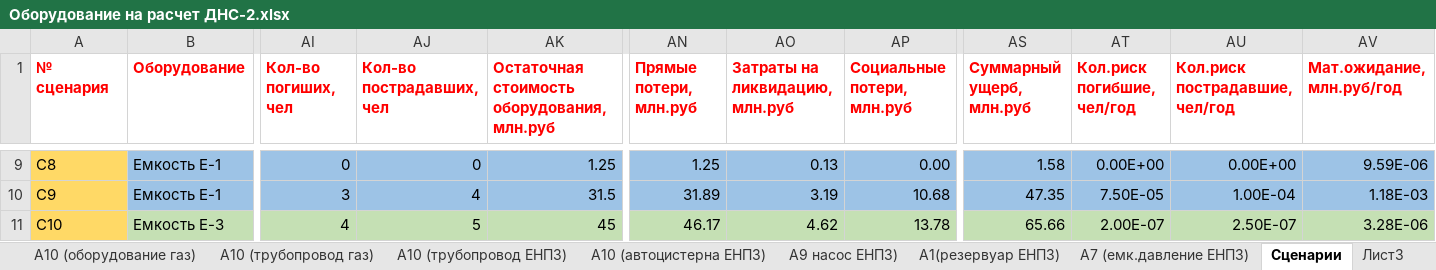
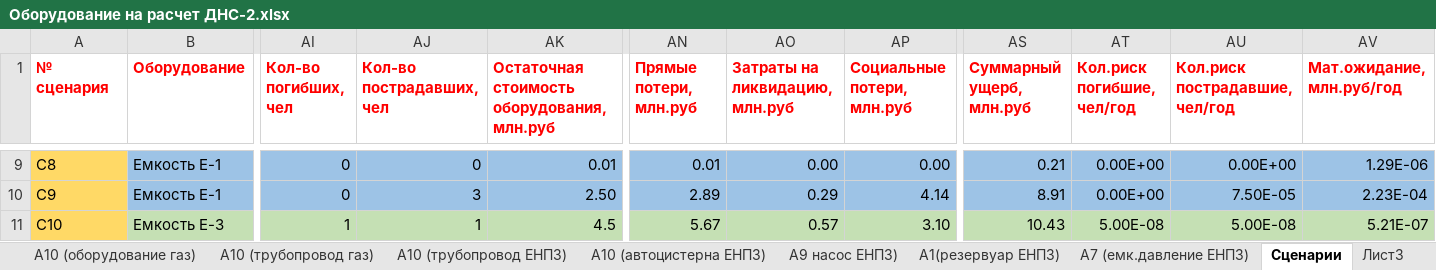
Before and after one commit to Konstantin-kzn-88/enpz, an Excel workbook: Оборудование на расчет ДНС-2.xlsx, sheet Сценарии, drawn as a sheet; only a part is shown, gaps mark what is left out; values as stored, in another font and other column widths than the file's, no borders; conditional formats not drawn; the diff covers the shown part only; the diff names each change by its address in the sheet, - before the commit and + after, or states it on an @@ line.

```diff
--- a/Оборудование на расчет ДНС-2.xlsx (sheet Сценарии)
+++ b/Оборудование на расчет ДНС-2.xlsx (sheet Сценарии)
-AI1: Кол-во погиших, чел
+AI1: Кол-во погибших, чел
-AK9: 1.25
+AK9: 0.01
-AN9 (Прямые потери, млн.руб): 1.25
+AN9 (Прямые потери, млн.руб): 0.01
-AO9 (Затраты на ликвидацию, млн.руб): 0.13
+AO9 (Затраты на ликвидацию, млн.руб): 0.00
-AS9 (Суммарный ущерб, млн.руб): 1.58
+AS9 (Суммарный ущерб, млн.руб): 0.21
-AV9 (Мат.ожидание, млн.руб/год): 9.59E-06
+AV9 (Мат.ожидание, млн.руб/год): 1.29E-06
-AI10 (Кол-во погибших, чел): 3
+AI10 (Кол-во погибших, чел): 0
-AJ10 (Кол-во пострадавших, чел): 4
+AJ10 (Кол-во пострадавших, чел): 3
-AK10: 31.5
+AK10: 2.50
-AN10 (Прямые потери, млн.руб): 31.89
+AN10 (Прямые потери, млн.руб): 2.89
-AO10 (Затраты на ликвидацию, млн.руб): 3.19
+AO10 (Затраты на ликвидацию, млн.руб): 0.29
-AP10 (Социальные потери, млн.руб): 10.68
+AP10 (Социальные потери, млн.руб): 4.14
-AS10 (Суммарный ущерб, млн.руб): 47.35
+AS10 (Суммарный ущерб, млн.руб): 8.91
-AT10 (Кол.риск погибшие, чел/год): 7.50E-05
+AT10 (Кол.риск погибшие, чел/год): 0.00E+00
-AU10 (Кол.риск пострадавшие, чел/год): 1.00E-04
+AU10 (Кол.риск пострадавшие, чел/год): 7.50E-05
-AV10 (Мат.ожидание, млн.руб/год): 1.18E-03
+AV10 (Мат.ожидание, млн.руб/год): 2.23E-04
-AI11 (Кол-во погибших, чел): 4
+AI11 (Кол-во погибших, чел): 1
-AJ11 (Кол-во пострадавших, чел): 5
+AJ11 (Кол-во пострадавших, чел): 1
-AK11: 45
+AK11: 4.5
-AN11 (Прямые потери, млн.руб): 46.17
+AN11 (Прямые потери, млн.руб): 5.67
-AO11 (Затраты на ликвидацию, млн.руб): 4.62
+AO11 (Затраты на ликвидацию, млн.руб): 0.57
-AP11 (Социальные потери, млн.руб): 13.78
+AP11 (Социальные потери, млн.руб): 3.10
-AS11 (Суммарный ущерб, млн.руб): 65.66
+AS11 (Суммарный ущерб, млн.руб): 10.43
-AT11 (Кол.риск погибшие, чел/год): 2.00E-07
+AT11 (Кол.риск погибшие, чел/год): 5.00E-08
-AU11 (Кол.риск пострадавшие, чел/год): 2.50E-07
+AU11 (Кол.риск пострадавшие, чел/год): 5.00E-08
-AV11 (Мат.ожидание, млн.руб/год): 3.28E-06
+AV11 (Мат.ожидание, млн.руб/год): 5.21E-07
```
Also changed, not shown: 3 added rows, 930 edited cells and cell formats elsewhere in this sheet.
